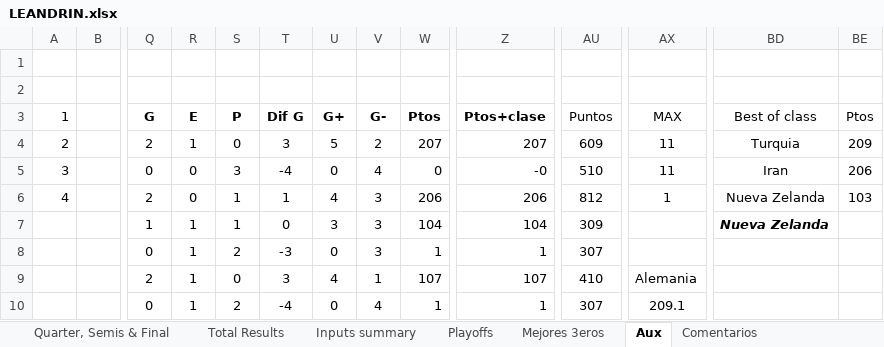
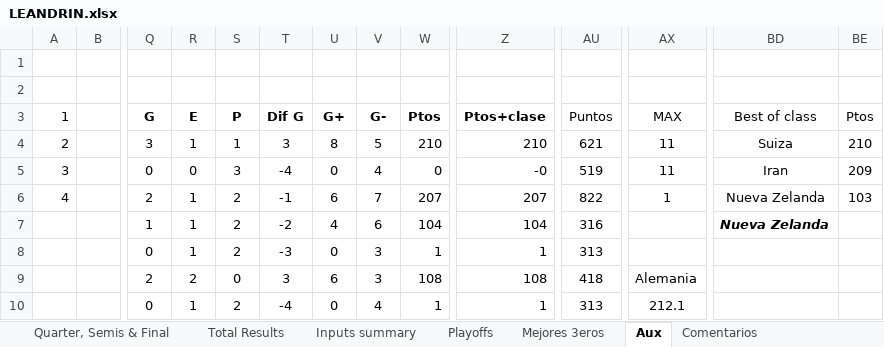
Before and after one commit to GUILLERMOLINEROA/Prode_mundial_2026, an Excel workbook: data/groups/primosagus/participantes/LEANDRIN.xlsx, sheet Aux, drawn as a sheet; only a part is shown, gaps mark what is left out; values as stored, in another font and other column widths than the file's, no borders; conditional formats not drawn; the diff covers the shown part only; the diff names each change by its address in the sheet, - before the commit and + after, or states it on an @@ line.

```diff
--- a/data/groups/primosagus/participantes/LEANDRIN.xlsx (sheet Aux)
+++ b/data/groups/primosagus/participantes/LEANDRIN.xlsx (sheet Aux)
-Q4: 2
+Q4: 3
-S4: 0
+S4: 1
-U4: 5
+U4: 8
-V4: 2
+V4: 5
-W4: 207
+W4: 210
-Z4: 207
+Z4: 210
-AU4: 609
+AU4: 621
-BD4: Turquia
+BD4: Suiza
-BE4: 209
+BE4: 210
-AU5: 510
+AU5: 519
-BE5: 206
+BE5: 209
-R6: 0
+R6: 1
-S6:S7: 1
+S6:S7: 2
-T6: 1
+T6: -1
-U6: 4
+U6: 6
-V6: 3
+V6: 7
-W6: 206
+W6: 207
-Z6: 206
+Z6: 207
-AU6: 812
+AU6: 822
-T7: 0
+T7: -2
-U7: 3
+U7: 4
-V7: 3
+V7: 6
-AU7: 309
+AU7: 316
-AU8: 307
+AU8: 313
-R9: 1
+R9: 2
-U9: 4
+U9: 6
-V9: 1
+V9: 3
-W9: 107
+W9: 108
-Z9: 107
+Z9: 108
-AU9: 410
+AU9: 418
-AU10: 307
+AU10: 313
-AX10: 209.1
+AX10: 212.1
```
Also changed, not shown: 160 edited cells elsewhere in this sheet, sheet Inputs summary, sheet Total Results, hidden cells, charts or pictures, 3 other files.
